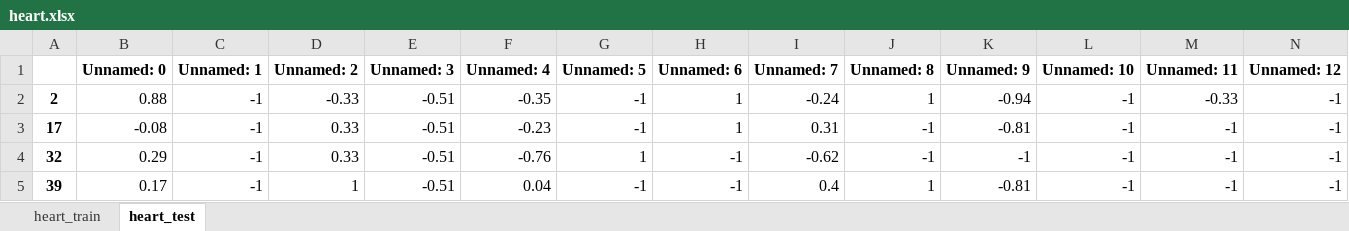
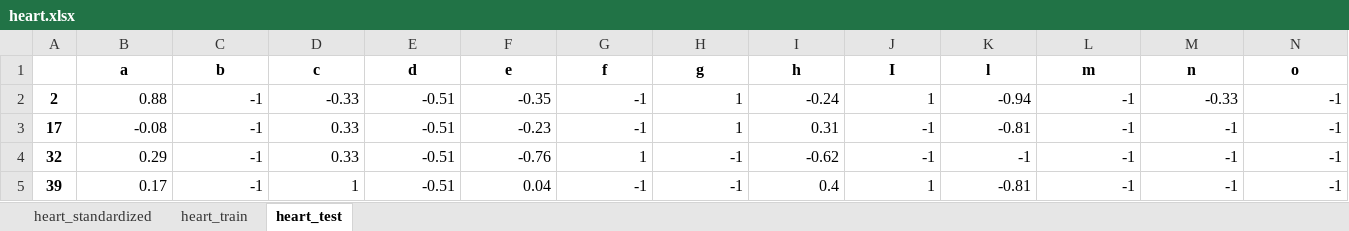
Before and after one commit to marcocelia/heart_classification, an Excel workbook: heart.xlsx, sheet heart_test, drawn as a sheet; only a part is shown; values as stored, in another font and other column widths than the file's, no borders; removed rows and columns are numbered as before the commit, all else as after; rows hold the shown columns only; the diff names each change by its address in the sheet, - before the commit and + after, or states it on an @@ line.

Commit message:
- Implemented function spli dataset - Populated heard.xlsx with train and test samples

```diff
--- a/heart.xlsx (sheet heart_test)
+++ b/heart.xlsx (sheet heart_test)
+sheet tab: heart_standardized
-row 1:  | Unnamed: 0 | Unnamed: 1 | Unnamed: 2 | Unnamed: 3 | Unnamed: 4 | Unnamed: 5 | Unnamed: 6 | Unnamed: 7 | Unnamed: 8 | Unnamed: 9 | Unnamed: 10 | Unnamed: 11 | Unnamed: 12
+row 1:  | a | b | c | d | e | f | g | h | I | l | m | n | o
```
Also changed, not shown: sheet heart_train, 1 other file.
